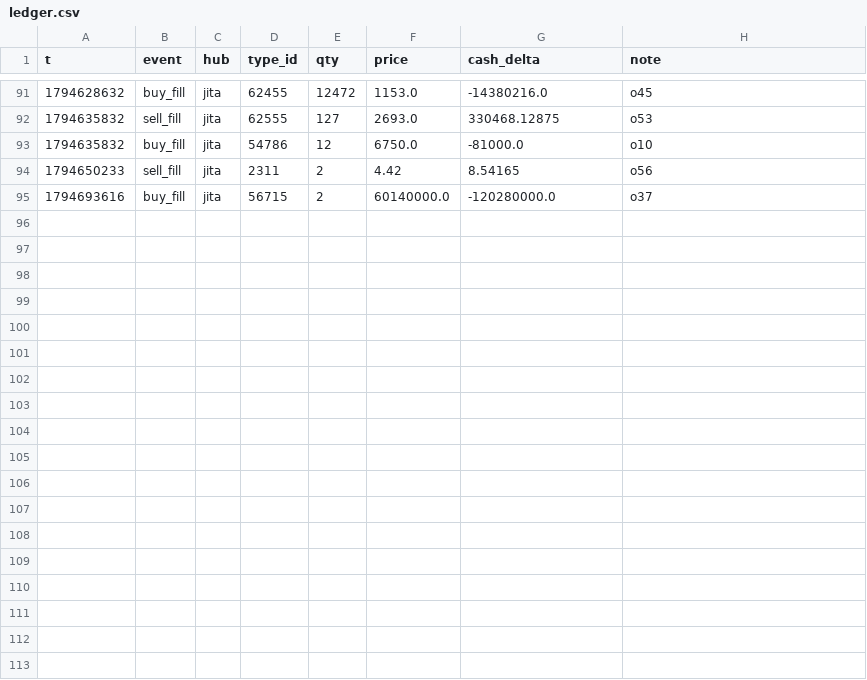
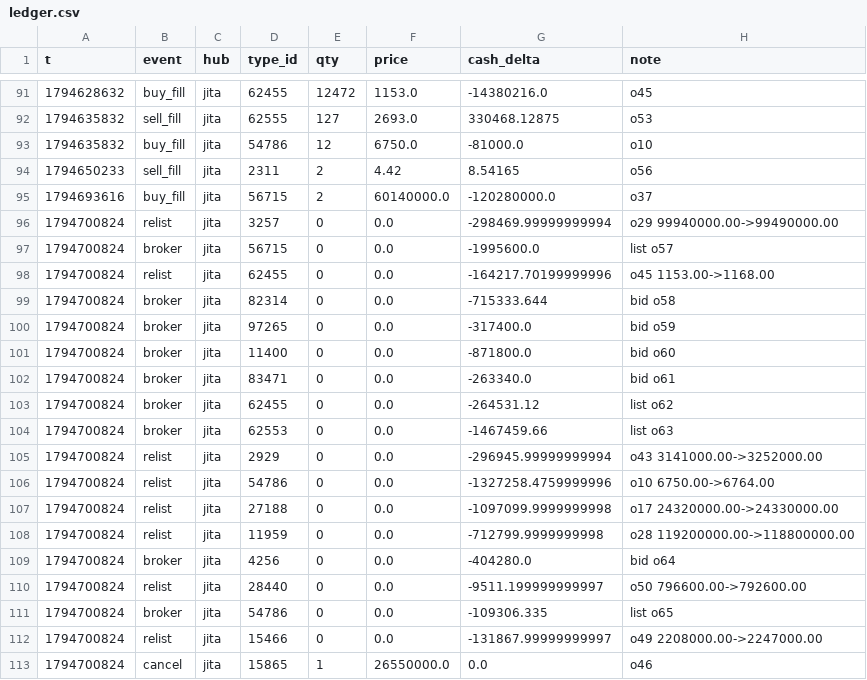
Before and after one commit to erikbahl-afk/eve-online-isk-machine, a CSV file: state/variants/no_imports/ledger.csv, drawn as a sheet; only a part is shown, gaps mark what is left out.

```diff
--- a/state/variants/no_imports/ledger.csv
+++ b/state/variants/no_imports/ledger.csv
@@ -95 +95,19 @@ t,event,hub,type_id,qty,price,cash_delta,note
 1794693616,buy_fill,jita,56715,2,60140000.0,-120280000.0,o37
+1794700824,relist,jita,3257,0,0.0,-298469.99999999994,o29 99940000.00->99490000.00
+1794700824,broker,jita,56715,0,0.0,-1995600.0,list o57
+1794700824,relist,jita,62455,0,0.0,-164217.70199999996,o45 1153.00->1168.00
+1794700824,broker,jita,82314,0,0.0,-715333.644,bid o58
+1794700824,broker,jita,97265,0,0.0,-317400.0,bid o59
+1794700824,broker,jita,11400,0,0.0,-871800.0,bid o60
+1794700824,broker,jita,83471,0,0.0,-263340.0,bid o61
+1794700824,broker,jita,62455,0,0.0,-264531.12,list o62
+1794700824,broker,jita,62553,0,0.0,-1467459.66,list o63
+1794700824,relist,jita,2929,0,0.0,-296945.99999999994,o43 3141000.00->3252000.00
+1794700824,relist,jita,54786,0,0.0,-1327258.4759999996,o10 6750.00->6764.00
+1794700824,relist,jita,27188,0,0.0,-1097099.9999999998,o17 24320000.00->24330000.00
+1794700824,relist,jita,11959,0,0.0,-712799.9999999998,o28 119200000.00->118800000.00
+1794700824,broker,jita,4256,0,0.0,-404280.0,bid o64
+1794700824,relist,jita,28440,0,0.0,-9511.199999999997,o50 796600.00->792600.00
+1794700824,broker,jita,54786,0,0.0,-109306.335,list o65
+1794700824,relist,jita,15466,0,0.0,-131867.99999999997,o49 2208000.00->2247000.00
+1794700824,cancel,jita,15865,1,26550000.0,0.0,o46
```
Also changed, not shown: state/ledger.csv, state/variants/exports/ledger.csv, 46 other files.
